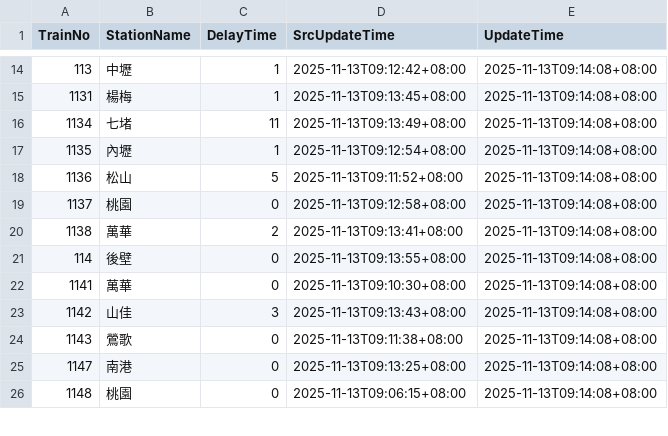
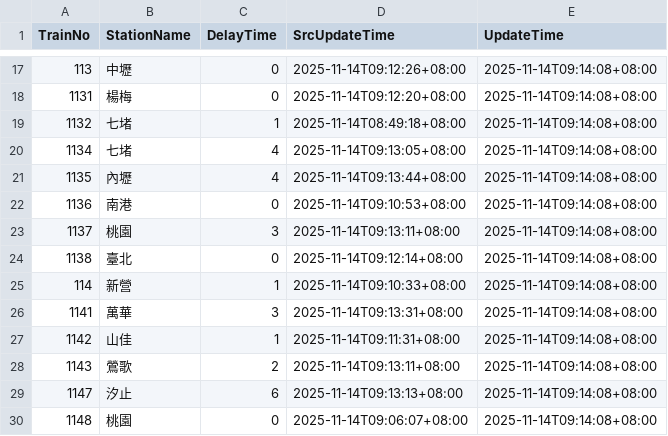
Before and after one commit to funfun0912/Open-Platform-Software-Mid, a CSV file: api.csv, drawn as a sheet; only a part is shown, gaps mark what is left out; the diff covers the shown part only.

Commit message:
Update data

```diff
--- a/api.csv
+++ b/api.csv
@@ -14,13 +17,14 @@ TrainNo,StationName,DelayTime,SrcUpdateTime,UpdateTime
-113,中壢,1,2025-11-13T09:12:42+08:00,2025-11-13T09:14:08+08:00
-1131,楊梅,1,2025-11-13T09:13:45+08:00,2025-11-13T09:14:08+08:00
-1134,七堵,11,2025-11-13T09:13:49+08:00,2025-11-13T09:14:08+08:00
-1135,內壢,1,2025-11-13T09:12:54+08:00,2025-11-13T09:14:08+08:00
-1136,松山,5,2025-11-13T09:11:52+08:00,2025-11-13T09:14:08+08:00
-1137,桃園,0,2025-11-13T09:12:58+08:00,2025-11-13T09:14:08+08:00
-1138,萬華,2,2025-11-13T09:13:41+08:00,2025-11-13T09:14:08+08:00
-114,後壁,0,2025-11-13T09:13:55+08:00,2025-11-13T09:14:08+08:00
-1141,萬華,0,2025-11-13T09:10:30+08:00,2025-11-13T09:14:08+08:00
-1142,山佳,3,2025-11-13T09:13:43+08:00,2025-11-13T09:14:08+08:00
-1143,鶯歌,0,2025-11-13T09:11:38+08:00,2025-11-13T09:14:08+08:00
-1147,南港,0,2025-11-13T09:13:25+08:00,2025-11-13T09:14:08+08:00
-1148,桃園,0,2025-11-13T09:06:15+08:00,2025-11-13T09:14:08+08:00
+113,中壢,0,2025-11-14T09:12:26+08:00,2025-11-14T09:14:08+08:00
+1131,楊梅,0,2025-11-14T09:12:20+08:00,2025-11-14T09:14:08+08:00
+1132,七堵,1,2025-11-14T08:49:18+08:00,2025-11-14T09:14:08+08:00
+1134,七堵,4,2025-11-14T09:13:05+08:00,2025-11-14T09:14:08+08:00
+1135,內壢,4,2025-11-14T09:13:44+08:00,2025-11-14T09:14:08+08:00
+1136,南港,0,2025-11-14T09:10:53+08:00,2025-11-14T09:14:08+08:00
+1137,桃園,3,2025-11-14T09:13:11+08:00,2025-11-14T09:14:08+08:00
+1138,臺北,0,2025-11-14T09:12:14+08:00,2025-11-14T09:14:08+08:00
+114,新營,1,2025-11-14T09:10:33+08:00,2025-11-14T09:14:08+08:00
+1141,萬華,3,2025-11-14T09:13:31+08:00,2025-11-14T09:14:08+08:00
+1142,山佳,1,2025-11-14T09:11:31+08:00,2025-11-14T09:14:08+08:00
+1143,鶯歌,2,2025-11-14T09:13:11+08:00,2025-11-14T09:14:08+08:00
+1147,汐止,6,2025-11-14T09:13:13+08:00,2025-11-14T09:14:08+08:00
+1148,桃園,0,2025-11-14T09:06:07+08:00,2025-11-14T09:14:08+08:00
```
Also changed, not shown: 4 added rows, 5 removed rows and 40 edited cells elsewhere in this file.
